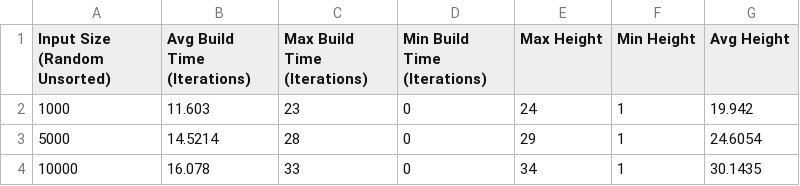
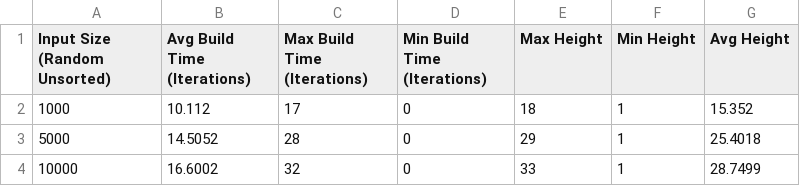
Before and after one commit to c43-sar/2650026_CS69101, a CSV file: 2650026_lab2_data_insertion_random.csv, drawn as a sheet.

Commit message:
[FINAL FIX] Corrected a minor typo that saved the wrong dataframe, re-ran everything.

```diff
--- a/2650026_lab2_data_insertion_random.csv
+++ b/2650026_lab2_data_insertion_random.csv
@@ -1,4 +1,4 @@
 Input Size (Random Unsorted),Avg Build Time (Iterations),Max Build Time (Iterations),Min Build Time (Iterations),Max Height,Min Height,Avg Height
-1000,11.603,23,0,24,1,19.942
-5000,14.5214,28,0,29,1,24.6054
-10000,16.078,33,0,34,1,30.1435
+1000,10.112,17,0,18,1,15.352
+5000,14.5052,28,0,29,1,25.4018
+10000,16.6002,32,0,33,1,28.7499
```
Also changed, not shown: 5 other files.
